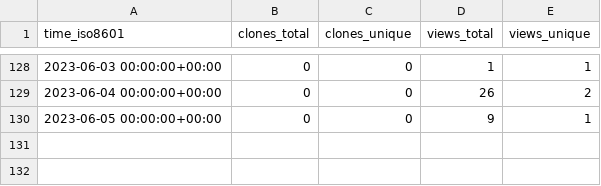
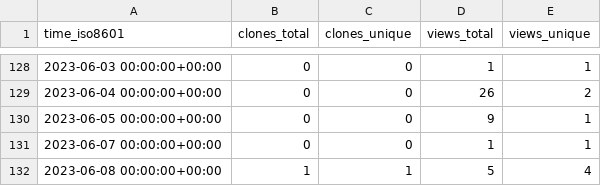
Before and after one commit to weanalyze/workcell-stats, a CSV file: weanalyze/workcell/ghrs-data/views_clones_aggregate.csv, drawn as a sheet; only a part is shown, gaps mark what is left out.

```diff
--- a/weanalyze/workcell/ghrs-data/views_clones_aggregate.csv
+++ b/weanalyze/workcell/ghrs-data/views_clones_aggregate.csv
@@ -130 +130,3 @@ time_iso8601,clones_total,clones_unique,views_total,views_unique
 2023-06-05 00:00:00+00:00,0,0,9,1
+2023-06-07 00:00:00+00:00,0,0,1,1
+2023-06-08 00:00:00+00:00,1,1,5,4
```
Also changed, not shown: 1 other file.
